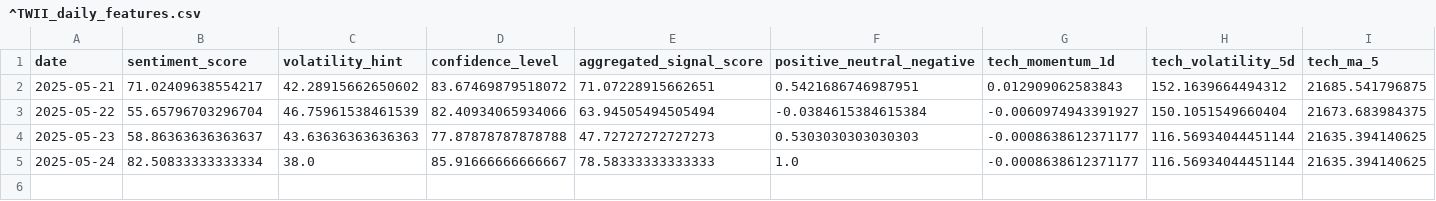
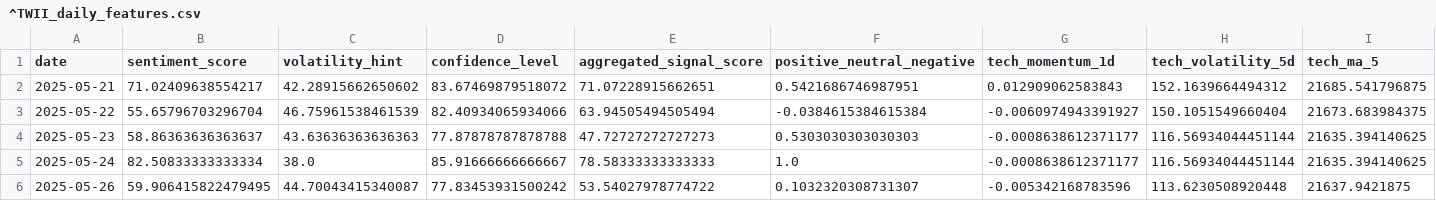
Before and after one commit to RiyyMiruku/AI-Stock-Predictor, a CSV file: data/^TWII_daily_features.csv, drawn as a sheet; only a part is shown; rows hold the shown columns only; the diff names each change by its address in the sheet, - before the commit and + after, or states it on an @@ line.

```diff
--- a/data/^TWII_daily_features.csv
+++ b/data/^TWII_daily_features.csv
+row 6: 2025-05-26 | 59.906415822479495 | 44.70043415340087 | 77.83453931500242 | 53.54027978774722 | 0.1032320308731307 | -0.005342168783596 | 113.6230508920448 | 21637.9421875
```
Also changed, not shown: 3 other files.
